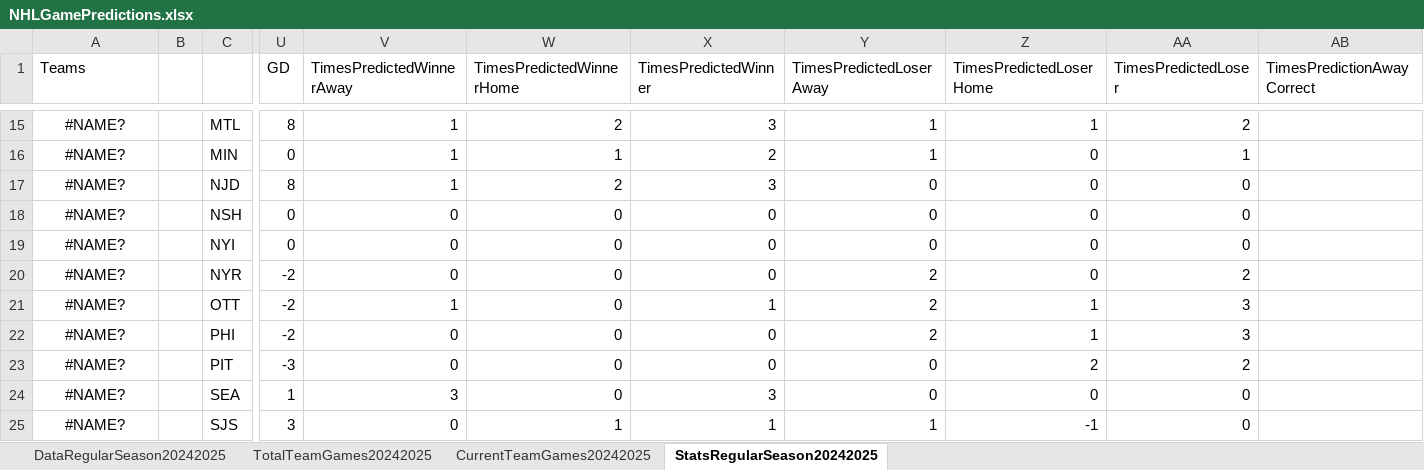
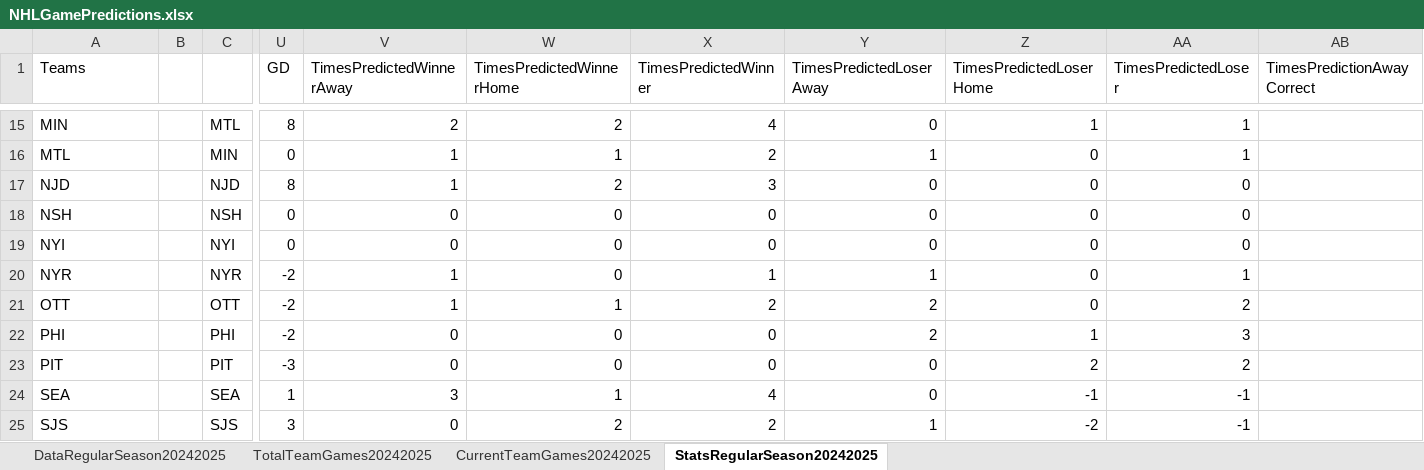
Before and after one commit to abriggs914/Coding_Practice, an Excel workbook: Python/Jerseys/NHLGamePredictions.xlsx, sheet StatsRegularSeason20242025, drawn as a sheet; only a part is shown, gaps mark what is left out; values as stored, in another font and other column widths than the file's, no borders; the diff covers the shown part only; the diff names each change by its address in the sheet, - before the commit and + after, or states it on an @@ line.

```diff
--- a/Python/Jerseys/NHLGamePredictions.xlsx (sheet StatsRegularSeason20242025)
+++ b/Python/Jerseys/NHLGamePredictions.xlsx (sheet StatsRegularSeason20242025)
-A15:A25 alignment: center
+A15:A25 alignment: left
-A15 (Teams): #NAME?
+A15 (Teams): MIN
-V15 (TimesPredictedWinnerAway): 1
+V15 (TimesPredictedWinnerAway): 2
-X15 (TimesPredictedWinner): 3
+X15 (TimesPredictedWinner): 4
-Y15 (TimesPredictedLoserAway): 1
+Y15 (TimesPredictedLoserAway): 0
-AA15 (TimesPredictedLoser): 2
+AA15 (TimesPredictedLoser): 1
-A16 (Teams): #NAME?
+A16 (Teams): MTL
-A17 (Teams): #NAME?
+A17 (Teams): NJD
-A18 (Teams): #NAME?
+A18 (Teams): NSH
-A19 (Teams): #NAME?
+A19 (Teams): NYI
-A20 (Teams): #NAME?
+A20 (Teams): NYR
-V20 (TimesPredictedWinnerAway): 0
+V20 (TimesPredictedWinnerAway): 1
-X20 (TimesPredictedWinner): 0
+X20 (TimesPredictedWinner): 1
-Y20 (TimesPredictedLoserAway): 2
+Y20 (TimesPredictedLoserAway): 1
-AA20 (TimesPredictedLoser): 2
+AA20 (TimesPredictedLoser): 1
-A21 (Teams): #NAME?
+A21 (Teams): OTT
-W21 (TimesPredictedWinnerHome): 0
+W21 (TimesPredictedWinnerHome): 1
-X21 (TimesPredictedWinner): 1
+X21 (TimesPredictedWinner): 2
-Z21 (TimesPredictedLoserHome): 1
+Z21 (TimesPredictedLoserHome): 0
-AA21 (TimesPredictedLoser): 3
+AA21 (TimesPredictedLoser): 2
-A22 (Teams): #NAME?
+A22 (Teams): PHI
-A23 (Teams): #NAME?
+A23 (Teams): PIT
-A24 (Teams): #NAME?
+A24 (Teams): SEA
-W24 (TimesPredictedWinnerHome): 0
+W24 (TimesPredictedWinnerHome): 1
-X24 (TimesPredictedWinner): 3
+X24 (TimesPredictedWinner): 4
-Z24 (TimesPredictedLoserHome): 0
+Z24 (TimesPredictedLoserHome): -1
-AA24:AA25 (TimesPredictedLoser): 0
+AA24:AA25 (TimesPredictedLoser): -1
-A25 (Teams): #NAME?
+A25 (Teams): SJS
-W25 (TimesPredictedWinnerHome): 1
+W25 (TimesPredictedWinnerHome): 2
-X25 (TimesPredictedWinner): 1
+X25 (TimesPredictedWinner): 2
-Z25 (TimesPredictedLoserHome): -1
+Z25 (TimesPredictedLoserHome): -2
```
Also changed, not shown: 49 edited cells and cell formats elsewhere in this sheet, sheet DataRegularSeason20242025, formulas that keep their value.
